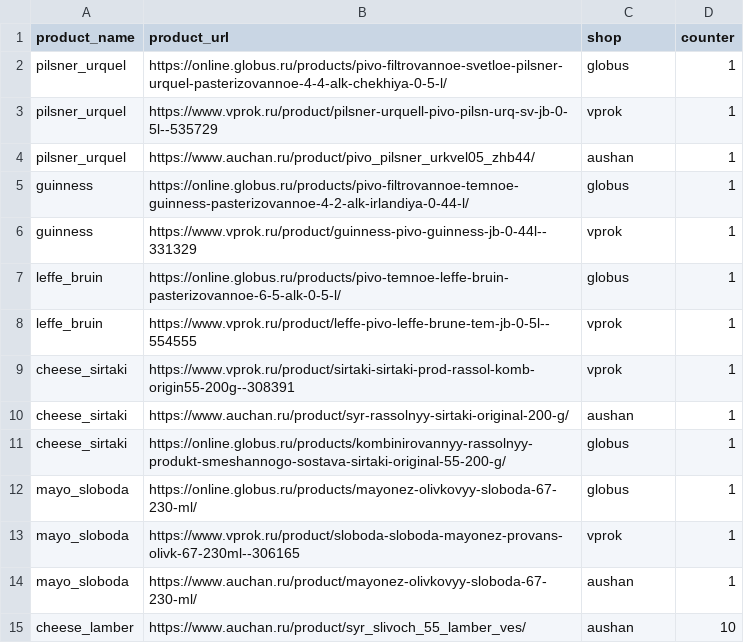
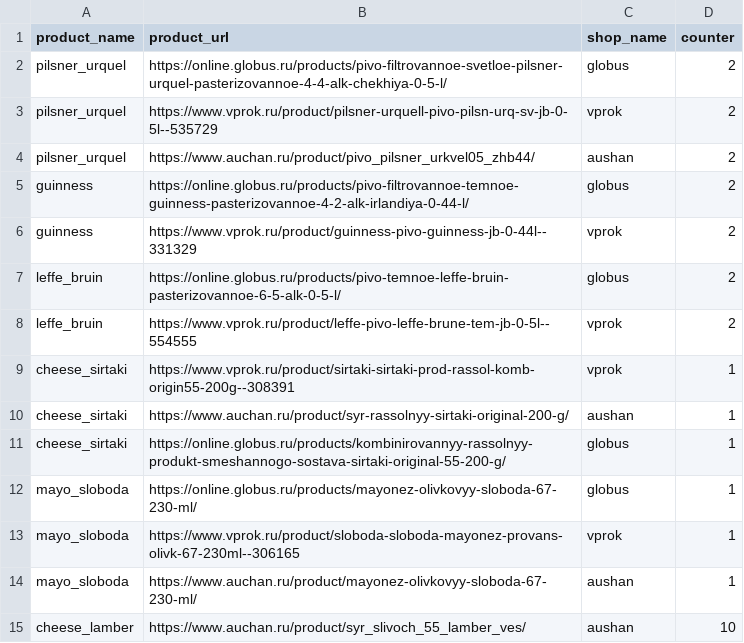
Before and after one commit to lamobot/inflation_index, a CSV file: list.csv, drawn as a sheet; only a part is shown; the diff covers the shown part only.

```diff
--- a/list.csv
+++ b/list.csv
@@ -1,9 +1,9 @@
-product_name,product_url,shop,counter
-pilsner_urquel,https://online.globus.ru/products/pivo-filtrovannoe-svetloe-pilsner-urquel-pasterizovannoe-4-4-alk-chekhiya-0-5-l/,globus,1
-pilsner_urquel,https://www.vprok.ru/product/pilsner-urquell-pivo-pilsn-urq-sv-jb-0-5l--535729,vprok,1
-pilsner_urquel,https://www.auchan.ru/product/pivo_pilsner_urkvel05_zhb44/,aushan,1
-guinness,https://online.globus.ru/products/pivo-filtrovannoe-temnoe-guinness-pasterizovannoe-4-2-alk-irlandiya-0-44-l/,globus,1
-guinness,https://www.vprok.ru/product/guinness-pivo-guinness-jb-0-44l--331329,vprok,1
-leffe_bruin,https://online.globus.ru/products/pivo-temnoe-leffe-bruin-pasterizovannoe-6-5-alk-0-5-l/,globus,1
-leffe_bruin,https://www.vprok.ru/product/leffe-pivo-leffe-brune-tem-jb-0-5l--554555,vprok,1
+product_name,product_url,shop_name,counter
+pilsner_urquel,https://online.globus.ru/products/pivo-filtrovannoe-svetloe-pilsner-urquel-pasterizovannoe-4-4-alk-chekhiya-0-5-l/,globus,2
+pilsner_urquel,https://www.vprok.ru/product/pilsner-urquell-pivo-pilsn-urq-sv-jb-0-5l--535729,vprok,2
+pilsner_urquel,https://www.auchan.ru/product/pivo_pilsner_urkvel05_zhb44/,aushan,2
+guinness,https://online.globus.ru/products/pivo-filtrovannoe-temnoe-guinness-pasterizovannoe-4-2-alk-irlandiya-0-44-l/,globus,2
+guinness,https://www.vprok.ru/product/guinness-pivo-guinness-jb-0-44l--331329,vprok,2
+leffe_bruin,https://online.globus.ru/products/pivo-temnoe-leffe-bruin-pasterizovannoe-6-5-alk-0-5-l/,globus,2
+leffe_bruin,https://www.vprok.ru/product/leffe-pivo-leffe-brune-tem-jb-0-5l--554555,vprok,2
 cheese_sirtaki,https://www.vprok.ru/product/sirtaki-sirtaki-prod-rassol-komb-origin55-200g--308391,vprok,1
```
Also changed, not shown: 30 added rows and 3 edited cells elsewhere in this file, 2 other files.
